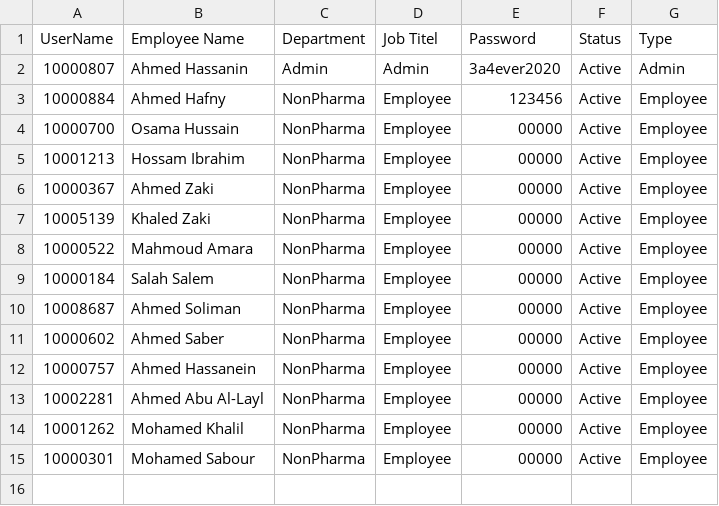
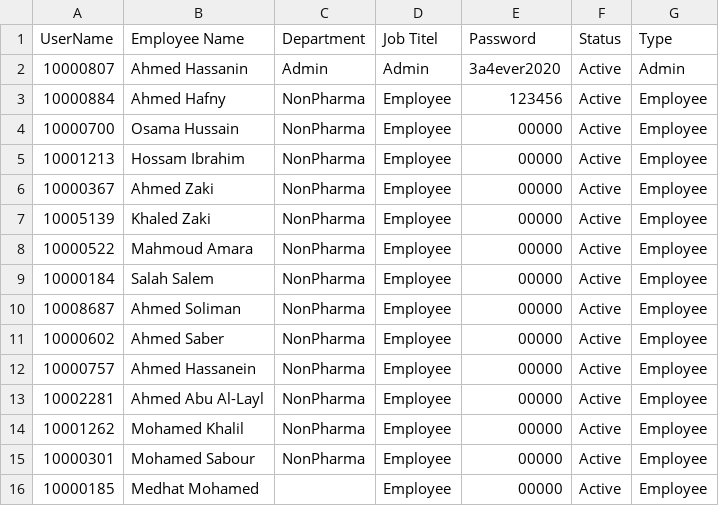
Before and after one commit to sysorapro/warehouse-scanner-Data, a CSV file: users.csv, drawn as a sheet.

Commit message:
إضافة مستخدم إلى users.csv

```diff
--- a/users.csv
+++ b/users.csv
@@ -15 +15,2 @@ UserName,Employee Name,Department,Job Titel,Password,Status,Type
 10000301,Mohamed Sabour,NonPharma,Employee,00000,Active,Employee
+10000185,Medhat Mohamed,,Employee,00000,Active,Employee
```
